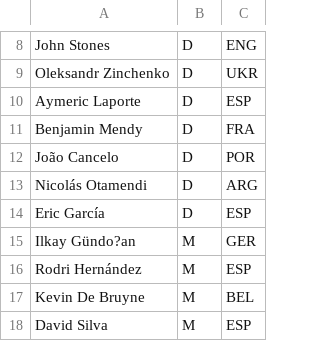
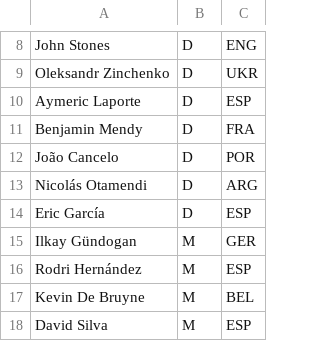
Before and after one commit to renato-mm/football-game, a CSV file: src/clubs/england/mancity.csv, drawn as a sheet; only a part is shown, gaps mark what is left out.

Commit message:
Fixed player char

```diff
--- a/src/clubs/england/mancity.csv
+++ b/src/clubs/england/mancity.csv
@@ -14,3 +14,3 @@ Nicolás Otamendi;D;ARG
 Eric García;D;ESP
-Ilkay Gündo?an;M;GER
+Ilkay Gündogan;M;GER
 Rodri Hernández;M;ESP
```
